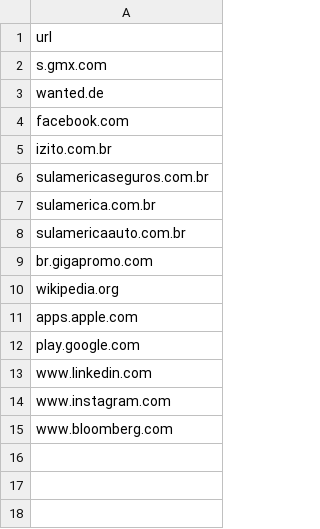
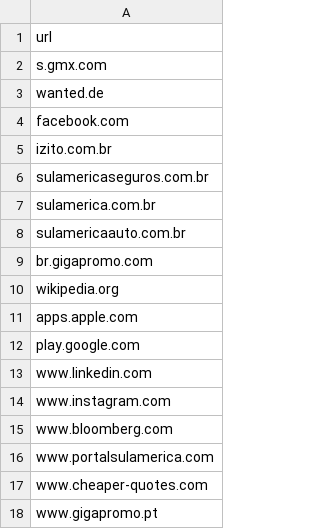
Before and after one commit to lpvera22/scrappingCorrectoras, a CSV file: scripts/data/excludeUrls.csv, drawn as a sheet.

```diff
--- a/scripts/data/excludeUrls.csv
+++ b/scripts/data/excludeUrls.csv
@@ -15 +15,4 @@ www.instagram.com
 www.bloomberg.com
+www.portalsulamerica.com
+www.cheaper-quotes.com
+www.gigapromo.pt
```
Also changed, not shown: 10 other files.
